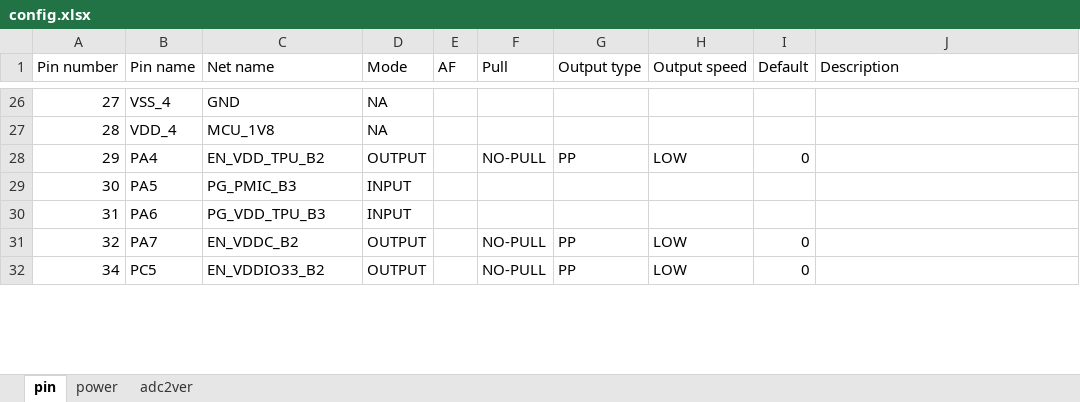
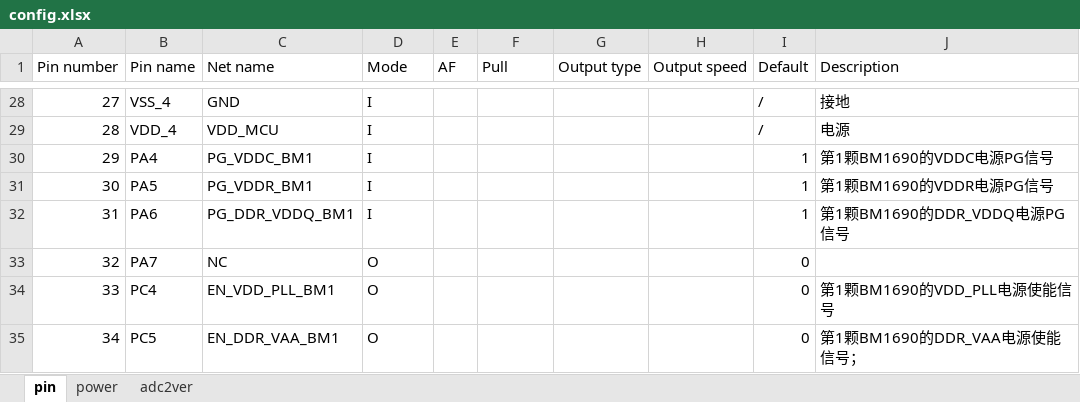
Before and after one commit to sophgo/mcu, an Excel workbook: SC11FP300/config.xlsx, sheet pin, drawn as a sheet; only a part is shown, gaps mark what is left out; values as stored, in another font and other column widths than the file's, no cell formats; addresses are those after the commit; the diff covers the shown part only; the diff names each change by its address in the sheet, - before the commit and + after, or states it on an @@ line.

```diff
--- a/SC11FP300/config.xlsx (sheet pin)
+++ b/SC11FP300/config.xlsx (sheet pin)
-D28:D29 (Mode): NA
+D28:D29 (Mode): I
-I28:I29 (Default): (empty)
+I28:I29 (Default): /
-J28 (Description): (empty)
+J28 (Description): 接地
-C29 (Net name): MCU_1V8
+C29 (Net name): VDD_MCU
-J29 (Description): (empty)
+J29 (Description): 电源
-C30 (Net name): EN_VDD_TPU_B2
+C30 (Net name): PG_VDDC_BM1
-D30 (Mode): OUTPUT
+D30 (Mode): I
-F30 (Pull): NO-PULL
+F30 (Pull): (empty)
-G30 (Output type): PP
+G30 (Output type): (empty)
-H30 (Output speed): LOW
+H30 (Output speed): (empty)
-I30 (Default): 0
+I30 (Default): 1
-J30 (Description): (empty)
+J30 (Description): 第1颗BM1690的VDDC电源PG信号
-C31 (Net name): PG_PMIC_B3
+C31 (Net name): PG_VDDR_BM1
-D31:D32 (Mode): INPUT
+D31:D32 (Mode): I
-I31:I32 (Default): (empty)
+I31:I32 (Default): 1
-J31 (Description): (empty)
+J31 (Description): 第1颗BM1690的VDDR电源PG信号
-C32 (Net name): PG_VDD_TPU_B3
+C32 (Net name): PG_DDR_VDDQ_BM1
-J32 (Description): (empty)
+J32 (Description): 第1颗BM1690的DDR_VDDQ电源PG信号
-C33 (Net name): EN_VDDC_B2
+C33 (Net name): NC
-D33 (Mode): OUTPUT
+D33 (Mode): O
-F33 (Pull): NO-PULL
+F33 (Pull): (empty)
-G33 (Output type): PP
+G33 (Output type): (empty)
-H33 (Output speed): LOW
+H33 (Output speed): (empty)
+row 34: 33 | PC4 | EN_VDD_PLL_BM1 | O |  |  |  |  | 0 | 第1颗BM1690的VDD_PLL电源使能信号
-C35 (Net name): EN_VDDIO33_B2
+C35 (Net name): EN_DDR_VAA_BM1
-D35 (Mode): OUTPUT
+D35 (Mode): O
-F35 (Pull): NO-PULL
+F35 (Pull): (empty)
-G35 (Output type): PP
+G35 (Output type): (empty)
-H35 (Output speed): LOW
+H35 (Output speed): (empty)
-J35 (Description): (empty)
+J35 (Description): 第1颗BM1690的DDR_VAA电源使能信号；
```
Also changed, not shown: 14 added rows, 331 edited cells and merged cells elsewhere in this sheet, sheet power, cell formats, 36 other files.
